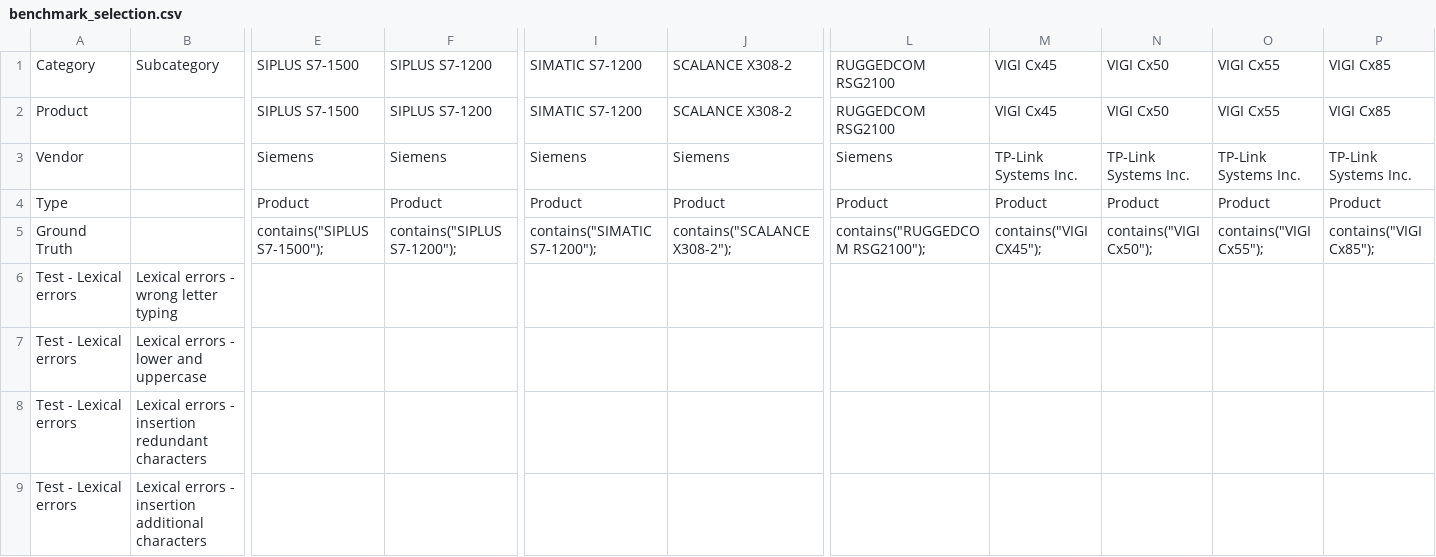
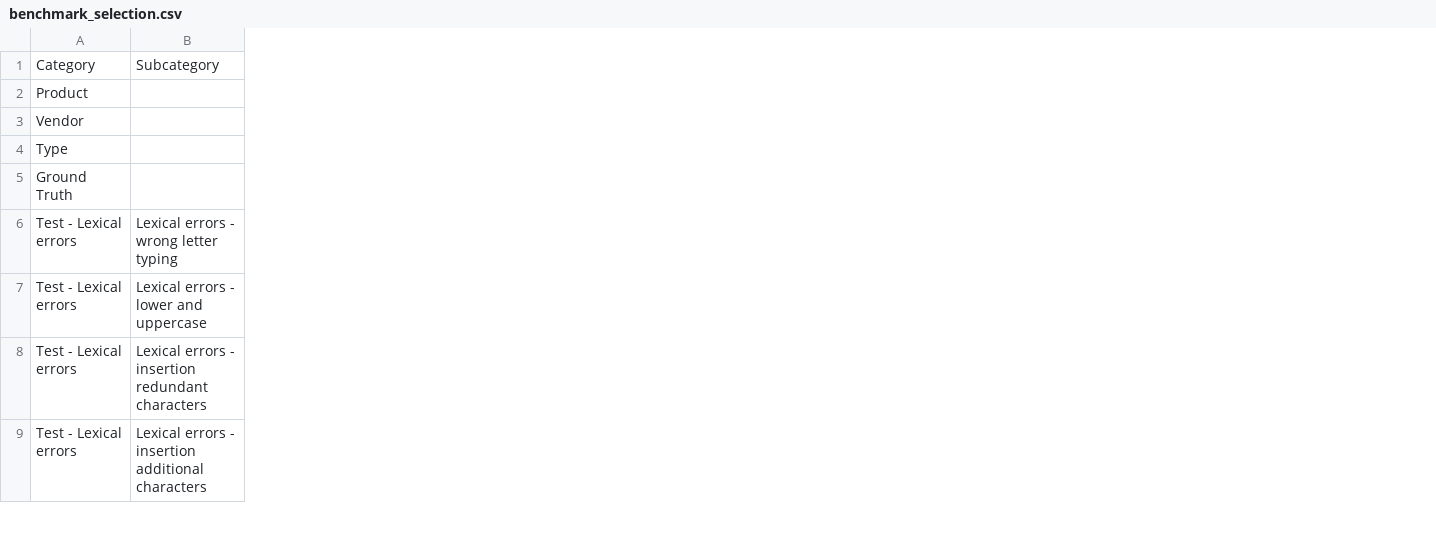
Before and after one commit to DINA-community/String-Atlas, a CSV file: benchmark_environment/benchmark_selection.csv, drawn as a sheet; only a part is shown, gaps mark what is left out; the diff covers the shown part only; the diff names each change by its address in the sheet, - before the commit and + after, or states it on an @@ line.

Commit message:
Change to uv, update benmarck selection

```diff
--- a/benchmark_environment/benchmark_selection.csv
+++ b/benchmark_environment/benchmark_selection.csv
-column E, rows 1-5: SIPLUS S7-1500 | SIPLUS S7-1500 | Siemens | Product | contains("SIPLUS S7-1500");
-column F, rows 1-5: SIPLUS S7-1200 | SIPLUS S7-1200 | Siemens | Product | contains("SIPLUS S7-1200");
-column I, rows 1-5: SIMATIC S7-1200 | SIMATIC S7-1200 | Siemens | Product | contains("SIMATIC S7-1200");
-column J, rows 1-5: SCALANCE X308-2 | SCALANCE X308-2 | Siemens | Product | contains("SCALANCE X308-2");
-column L, rows 1-5: RUGGEDCOM RSG2100 | RUGGEDCOM RSG2100 | Siemens | Product | contains("RUGGEDCOM RSG2100");
-column M, rows 1-5: VIGI Cx45 | VIGI Cx45 | TP-Link Systems Inc. | Product | contains("VIGI CX45");
-column N, rows 1-5: VIGI Cx50 | VIGI Cx50 | TP-Link Systems Inc. | Product | contains("VIGI Cx50");
-column O, rows 1-5: VIGI Cx55 | VIGI Cx55 | TP-Link Systems Inc. | Product | contains("VIGI Cx55");
-column P, rows 1-5: VIGI Cx85 | VIGI Cx85 | TP-Link Systems Inc. | Product | contains("VIGI Cx85");
```
Also changed, not shown: 22 removed columns elsewhere in this file, benchmark_environment/test_strategy.csv, 32 other files.
